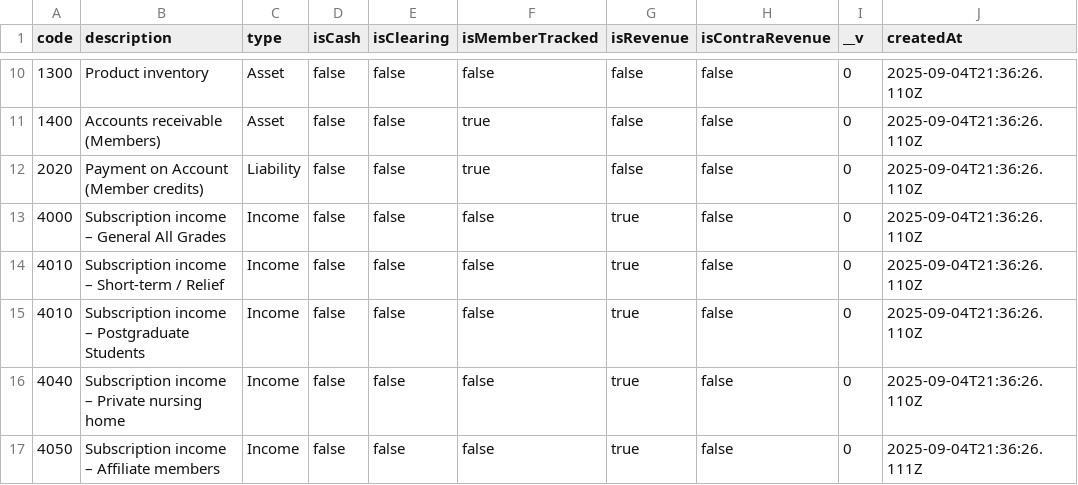
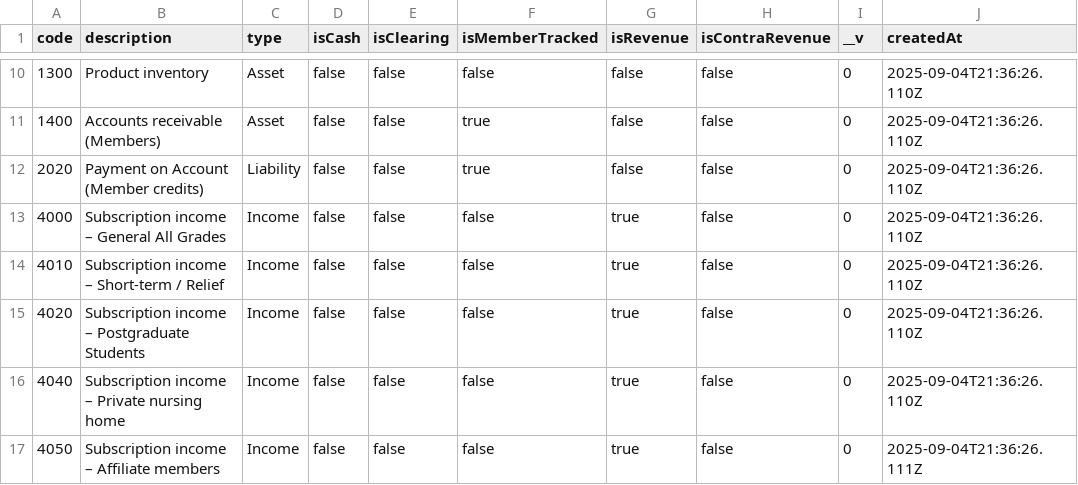
Before and after one commit to kashif147/account-service, a CSV file: account-service.coas.csv, drawn as a sheet; only a part is shown, gaps mark what is left out; the diff names each change by its address in the sheet, - before the commit and + after, or states it on an @@ line.

```diff
--- a/account-service.coas.csv
+++ b/account-service.coas.csv
-A15 (code): 4010
+A15 (code): 4020
```
Also changed, not shown: 4 other files.
